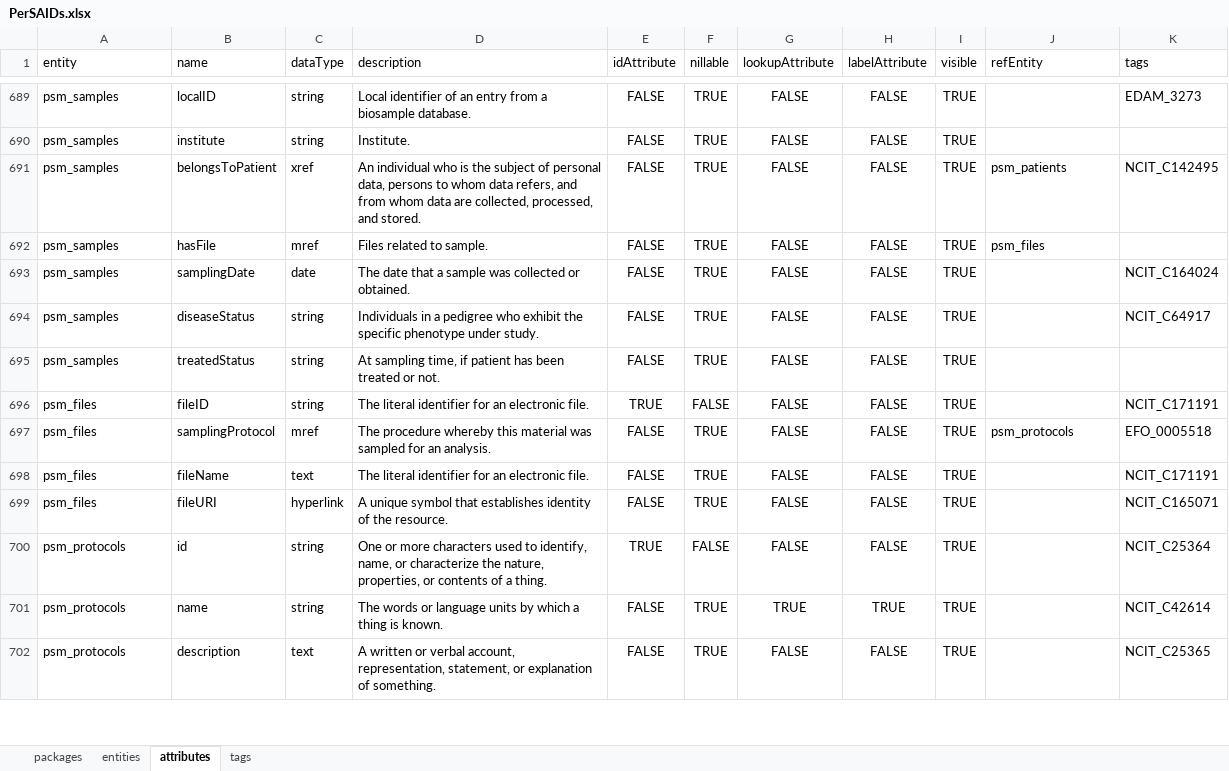
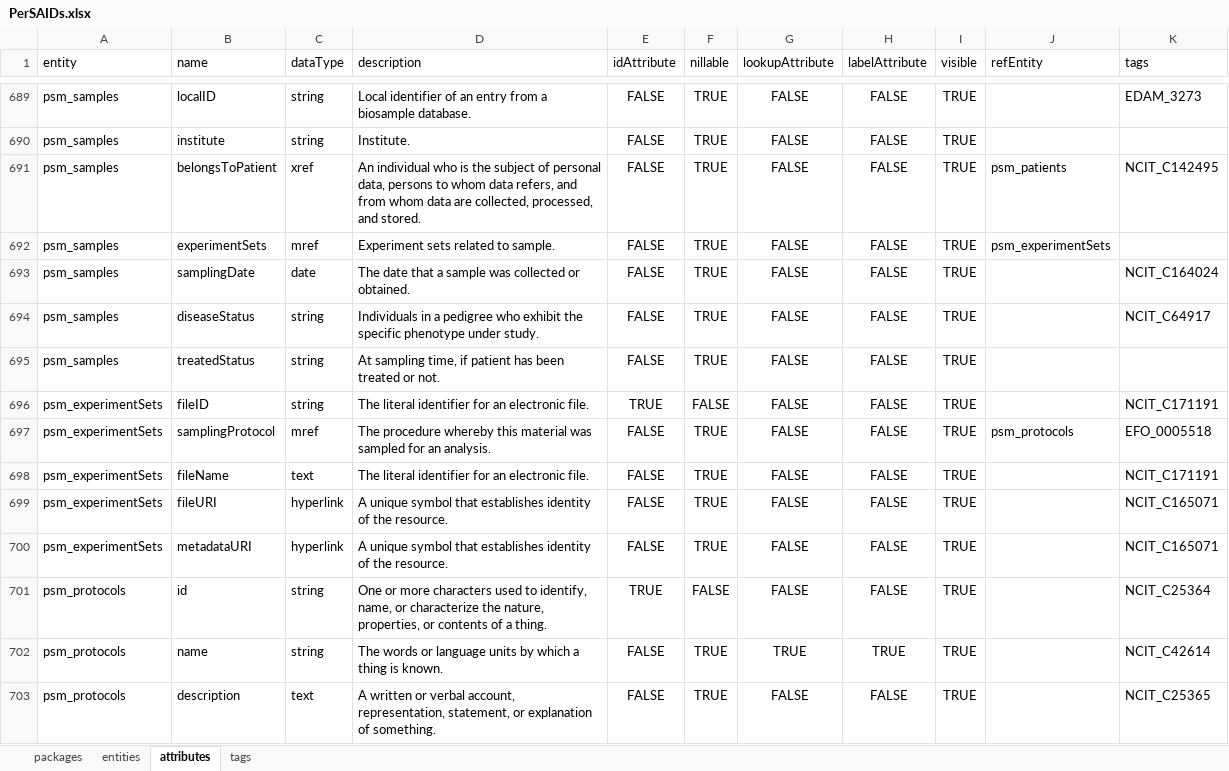
Before and after one commit to igg-bioinfo/rd-datamodel, an Excel workbook: dist/PerSAIDs.xlsx, sheet attributes, drawn as a sheet; only a part is shown, gaps mark what is left out; values as stored, in another font and other column widths than the file's, no borders; the diff names each change by its address in the sheet, - before the commit and + after, or states it on an @@ line.

Commit message:
changed file in experiment set and add metadata

```diff
--- a/dist/PerSAIDs.xlsx (sheet attributes)
+++ b/dist/PerSAIDs.xlsx (sheet attributes)
-B692 (name): hasFile
+B692 (name): experimentSets
-D692 (description): Files related to sample.
+D692 (description): Experiment sets related to sample.
-J692 (refEntity): psm_files
+J692 (refEntity): psm_experimentSets
-A696:A699 (entity): psm_files
+A696:A699 (entity): psm_experimentSets
+row 700: psm_experimentSets | metadataURI | hyperlink | A unique symbol that establishes identity of the resource. | FALSE | TRUE | FALSE | FALSE | TRUE |  | NCIT_C165071
```
Also changed, not shown: sheet tags, sheet entities, 10 other files.
